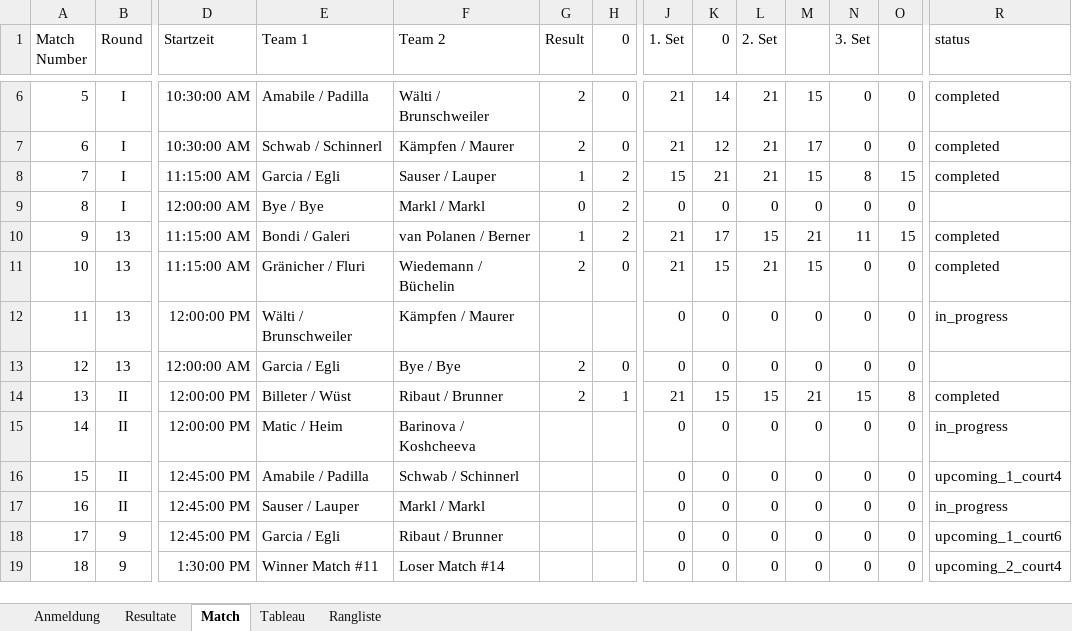
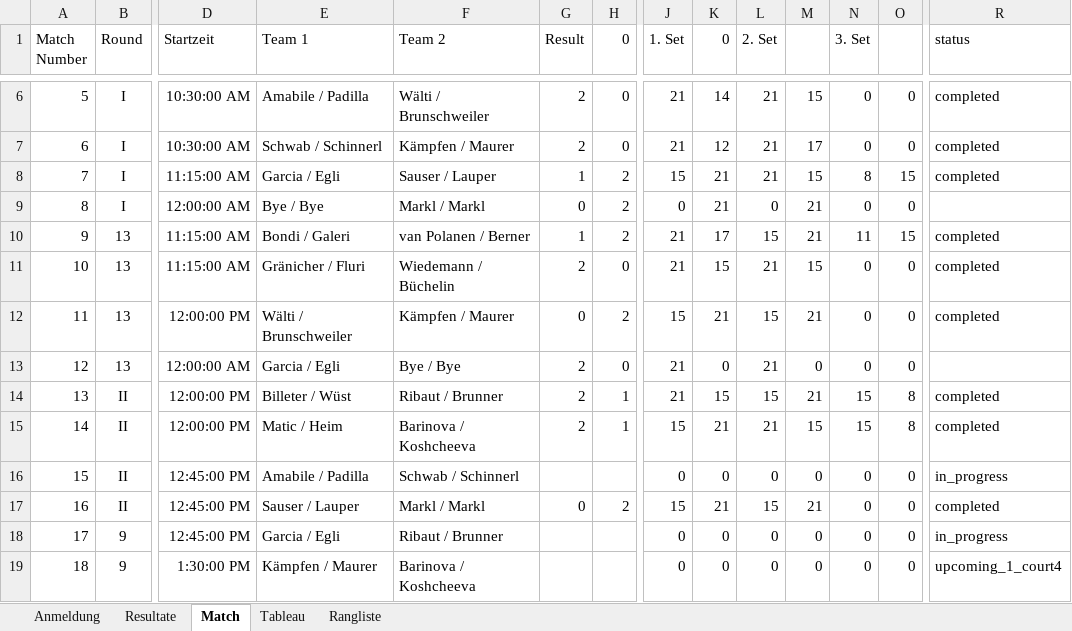
Before and after one commit to Lucanepa/beach_tournament, an Excel workbook: b3f.xlsx, sheet Match, drawn as a sheet; only a part is shown, gaps mark what is left out; values as stored, in another font and other column widths than the file's, no borders; the diff covers the shown part only; the diff names each change by its address in the sheet, - before the commit and + after, or states it on an @@ line.

```diff
--- a/b3f.xlsx (sheet Match)
+++ b/b3f.xlsx (sheet Match)
-K9 (0): 0
+K9 (0): 21
-M9: 0
+M9: 21
-G12 (Result): (empty)
+G12 (Result): 0
-H12 (0): (empty)
+H12 (0): 2
-J12 (1. Set): 0
+J12 (1. Set): 15
-K12 (0): 0
+K12 (0): 21
-L12 (2. Set): 0
+L12 (2. Set): 15
-M12: 0
+M12: 21
-R12 (status): in_progress
+R12 (status): completed
-J13 (1. Set): 0
+J13 (1. Set): 21
-L13 (2. Set): 0
+L13 (2. Set): 21
-G15 (Result): (empty)
+G15 (Result): 2
-H15 (0): (empty)
+H15 (0): 1
-J15 (1. Set): 0
+J15 (1. Set): 15
-K15 (0): 0
+K15 (0): 21
-L15 (2. Set): 0
+L15 (2. Set): 21
-M15: 0
+M15: 15
-N15 (3. Set): 0
+N15 (3. Set): 15
-O15: 0
+O15: 8
-R15 (status): in_progress
+R15 (status): completed
-R16 (status): upcoming_1_court4
+R16 (status): in_progress
-G17 (Result): (empty)
+G17 (Result): 0
-H17 (0): (empty)
+H17 (0): 2
-J17 (1. Set): 0
+J17 (1. Set): 15
-K17 (0): 0
+K17 (0): 21
-L17 (2. Set): 0
+L17 (2. Set): 15
-M17: 0
+M17: 21
-R17 (status): in_progress
+R17 (status): completed
-R18 (status): upcoming_1_court6
+R18 (status): in_progress
-E19 (Team 1): Winner Match #11
+E19 (Team 1): Kämpfen / Maurer
-F19 (Team 2): Loser Match #14
+F19 (Team 2): Barinova / Koshcheeva
-R19 (status): upcoming_2_court4
+R19 (status): upcoming_1_court4
```
Also changed, not shown: 11 edited cells elsewhere in this sheet, sheet Resultate, sheet Rangliste, sheet Tableau, b2m.xlsx.
